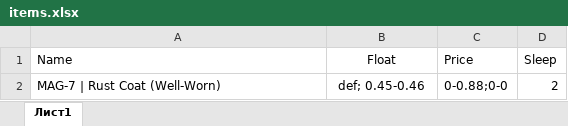
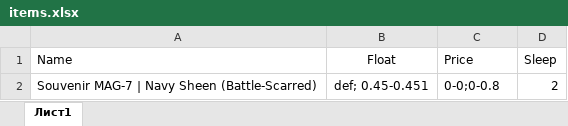
Before and after one commit to axbuglak/steam-view, an Excel workbook: static/items.xlsx, sheet Лист1, drawn as a sheet; values as stored, in another font and other column widths than the file's, no borders; the diff names each change by its address in the sheet, - before the commit and + after, or states it on an @@ line.

```diff
--- a/static/items.xlsx (sheet Лист1)
+++ b/static/items.xlsx (sheet Лист1)
-A2 (Name): MAG-7 | Rust Coat (Well-Worn)
+A2 (Name): Souvenir MAG-7 | Navy Sheen (Battle-Scarred)
-B2 (Float): def; 0.45-0.46
+B2 (Float): def; 0.45-0.451
-C2 (Price): 0-0.88;0-0
+C2 (Price): 0-0;0-0.8
```
Also changed, not shown: static/accounts_buyer.xlsx, 2 other files.
